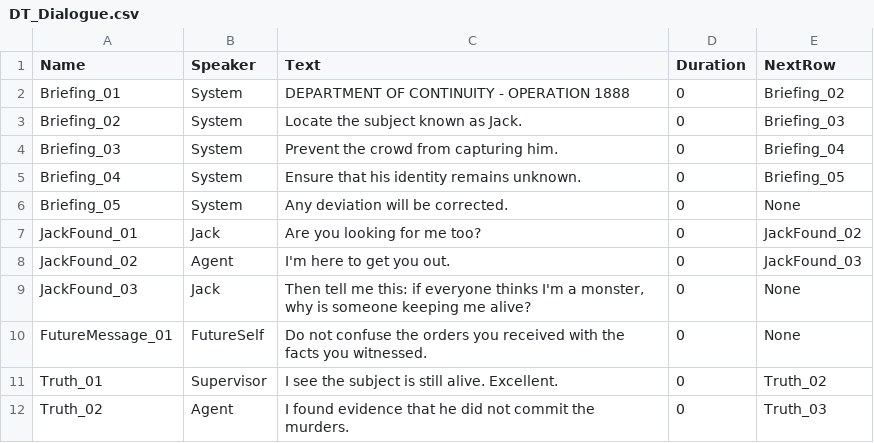
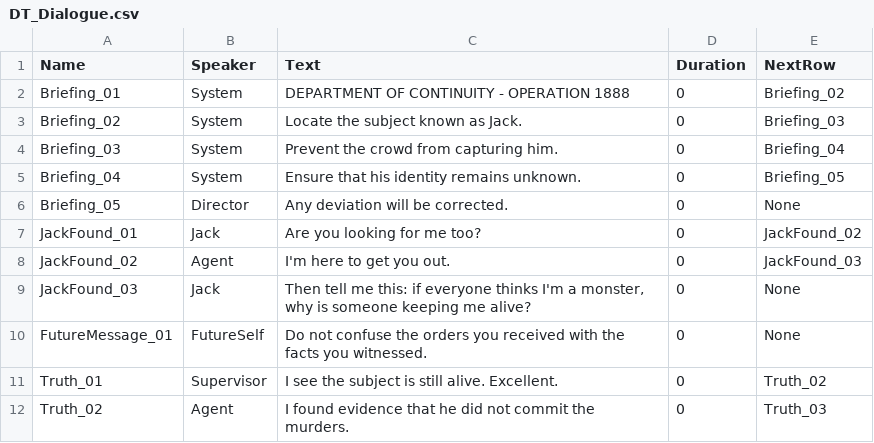
Before and after one commit to MauriceCC/EPIC-Games-Jam, a CSV file: SourceData/C/DT_Dialogue.csv, drawn as a sheet; only a part is shown.

Commit message:
[C] Attribute the opening order to the Director

```diff
--- a/SourceData/C/DT_Dialogue.csv
+++ b/SourceData/C/DT_Dialogue.csv
@@ -5,3 +5,3 @@
 "Briefing_04","System","Ensure that his identity remains unknown.","0","Briefing_05"
-"Briefing_05","System","Any deviation will be corrected.","0","None"
+"Briefing_05","Director","Any deviation will be corrected.","0","None"
 "JackFound_01","Jack","Are you looking for me too?","0","JackFound_02"
```
Also changed, not shown: 1 other file.
